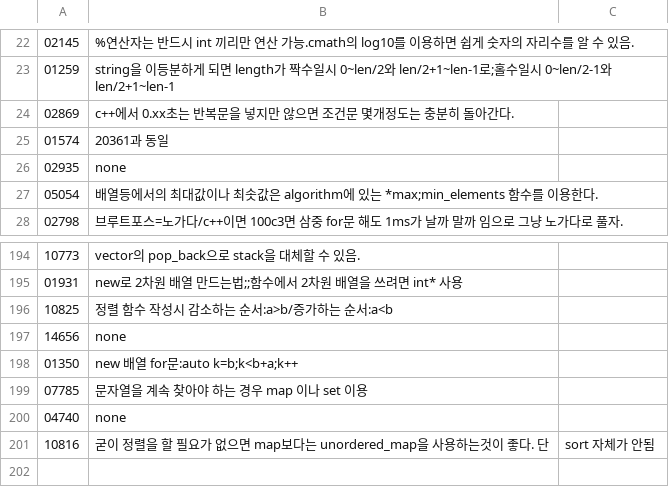
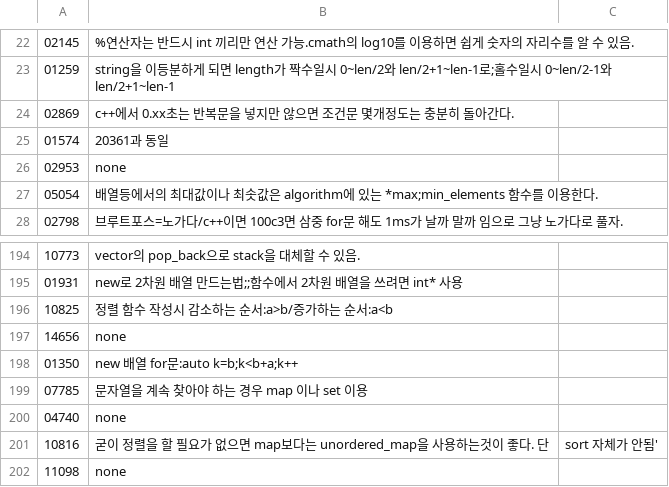
Before and after one commit to bbasung1/baekjoonpratice, a CSV file: whatilearn.csv, drawn as a sheet; only a part is shown, gaps mark what is left out.

```diff
--- a/whatilearn.csv
+++ b/whatilearn.csv
@@ -25,3 +25,3 @@
 01574,20361과 동일
-02935,none
+02953,none
 05054,배열등에서의 최대값이나 최솟값은 algorithm에 있는 *max;min_elements 함수를 이용한다.
@@ -200,2 +200,3 @@
 04740,none
-10816,굳이 정렬을 할 필요가 없으면 map보다는 unordered_map을 사용하는것이 좋다. 단, sort 자체가 안됨
+10816,굳이 정렬을 할 필요가 없으면 map보다는 unordered_map을 사용하는것이 좋다. 단, sort 자체가 안됨'
+11098,none
```
Also changed, not shown: 3 other files.
